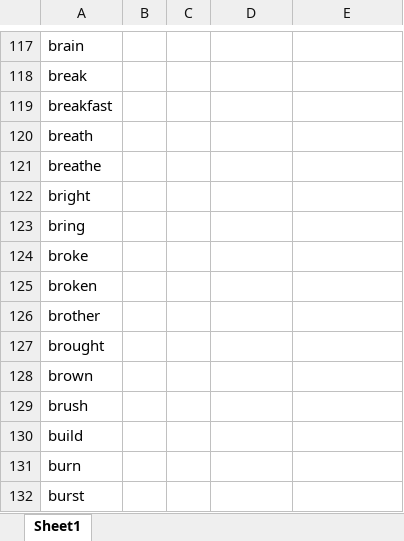
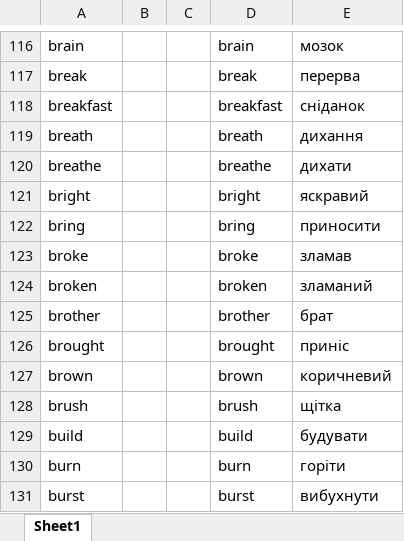
Before and after one commit to Roman2508/next-learning, an Excel workbook: 1000 most used english words.xlsx, sheet Sheet1, drawn as a sheet; only a part is shown, gaps mark what is left out; values as stored, in another font and other column widths than the file's, no borders; addresses are those after the commit; the diff covers the shown part only; the diff names each change by its address in the sheet, - before the commit and + after, or states it on an @@ line.

```diff
--- a/1000 most used english words.xlsx (sheet Sheet1)
+++ b/1000 most used english words.xlsx (sheet Sheet1)
-D116: (empty)
+D116: brain
-E116: (empty)
+E116: мозок
-D117: (empty)
+D117: break
-E117: (empty)
+E117: перерва
-D118: (empty)
+D118: breakfast
-E118: (empty)
+E118: сніданок
-D119: (empty)
+D119: breath
-E119: (empty)
+E119: дихання
-D120: (empty)
+D120: breathe
-E120: (empty)
+E120: дихати
-D121: (empty)
+D121: bright
-E121: (empty)
+E121: яскравий
-D122: (empty)
+D122: bring
-E122: (empty)
+E122: приносити
-D123: (empty)
+D123: broke
-E123: (empty)
+E123: зламав
-D124: (empty)
+D124: broken
-E124: (empty)
+E124: зламаний
-D125: (empty)
+D125: brother
-E125: (empty)
+E125: брат
-D126: (empty)
+D126: brought
-E126: (empty)
+E126: приніс
-D127: (empty)
+D127: brown
-E127: (empty)
+E127: коричневий
-D128: (empty)
+D128: brush
-E128: (empty)
+E128: щітка
-D129: (empty)
+D129: build
-E129: (empty)
+E129: будувати
-D130: (empty)
+D130: burn
-E130: (empty)
+E130: горіти
-D131: (empty)
+D131: burst
-E131: (empty)
+E131: вибухнути
```
Also changed, not shown: 1 added row, 2 removed rows and 1766 edited cells elsewhere in this sheet, 1 other file.
